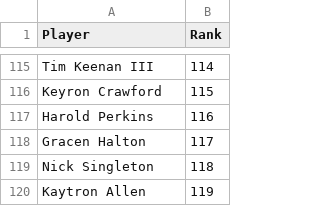
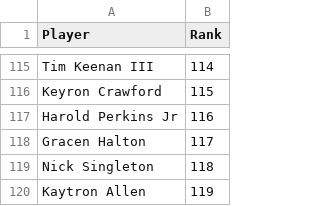
Before and after one commit to tylerhealyy/nfl-mock, a CSV file: rankings/consensus.csv, drawn as a sheet; only a part is shown, gaps mark what is left out.

```diff
--- a/rankings/consensus.csv
+++ b/rankings/consensus.csv
@@ -116,3 +116,3 @@ Tim Keenan III,114
 Keyron Crawford,115
-Harold Perkins,116
+Harold Perkins Jr,116
 Gracen Halton,117
```
Also changed, not shown: rankings/pff.csv, rankings/sis.csv, 5 other files.
